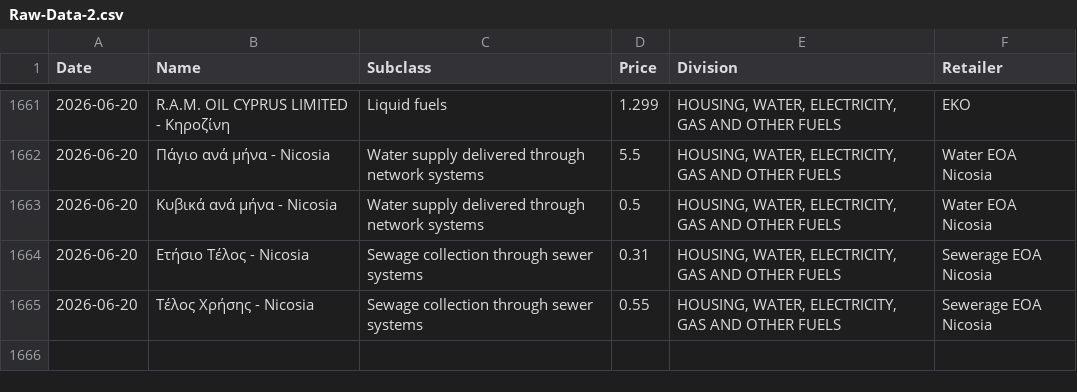
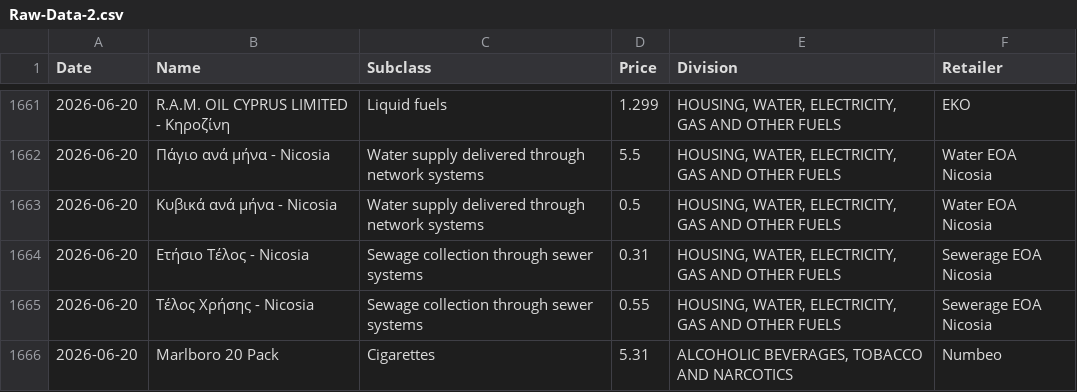
Before and after one commit to maria-papz/BillionPricesCyprusScrape, a CSV file: ECOICOPv2/Raw-Data-2.csv, drawn as a sheet; only a part is shown, gaps mark what is left out; the diff names each change by its address in the sheet, - before the commit and + after, or states it on an @@ line.

```diff
--- a/ECOICOPv2/Raw-Data-2.csv
+++ b/ECOICOPv2/Raw-Data-2.csv
+row 1666: 2026-06-20 | Marlboro 20 Pack | Cigarettes | 5.31 | ALCOHOLIC BEVERAGES, TOBACCO AND NARCOTICS | Numbeo
```
Also changed, not shown: 1 other file.
